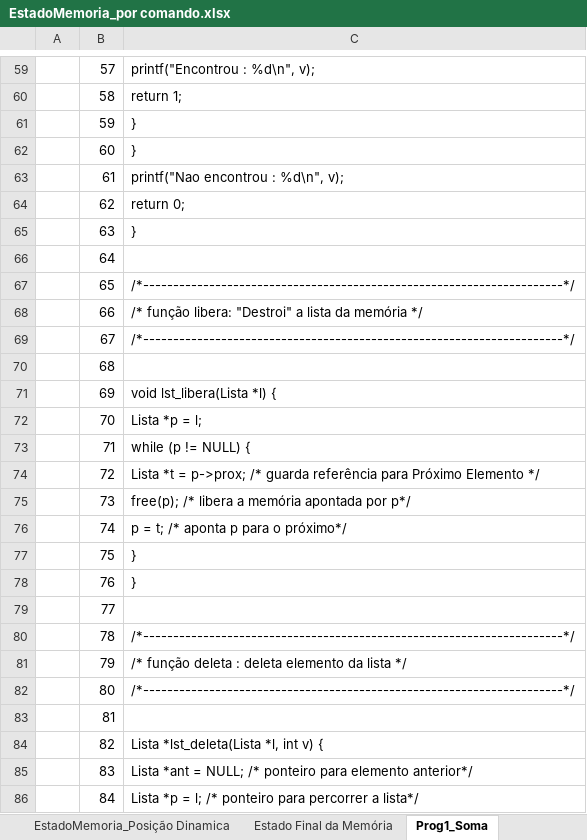
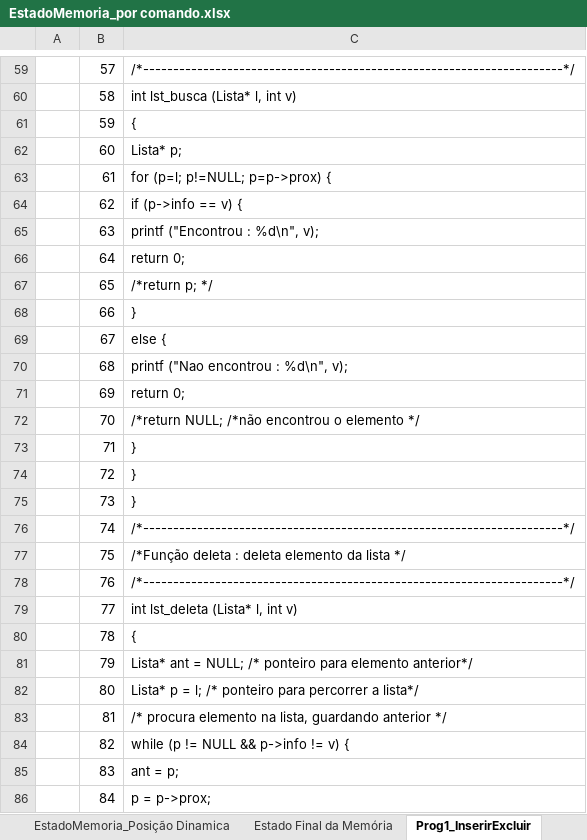
Before and after one commit to gcicero/FATEC-1AMS-2024, an Excel workbook: Entregas-Atividades-ED-2024/AtividadeB1-4/EstadoMemoria_por comando.xlsx, sheet Prog1_InserirExcluir, drawn as a sheet; only a part is shown, gaps mark what is left out; values as stored, in another font and other column widths than the file's, no cell formats; the diff covers the shown part only; the diff names each change by its address in the sheet, - before the commit and + after, or states it on an @@ line.

```diff
--- a/Entregas-Atividades-ED-2024/AtividadeB1-4/EstadoMemoria_por comando.xlsx (sheet Prog1_InserirExcluir)
+++ b/Entregas-Atividades-ED-2024/AtividadeB1-4/EstadoMemoria_por comando.xlsx (sheet Prog1_InserirExcluir)
-sheet tab: Prog1_Soma
+sheet tab: Prog1_InserirExcluir
-C59: printf("Encontrou : %d\n", v);
+C59: /*----------------------------------------------------------------------*/
-C60: return 1;
+C60: int lst_busca (Lista* l, int v)
-C61: }
+C61: {
-C62: }
+C62: Lista* p;
-C63: printf("Nao encontrou : %d\n", v);
+C63: for (p=l; p!=NULL; p=p->prox) {
-C64: return 0;
+C64: if (p->info == v) {
-C65: }
+C65: printf ("Encontrou : %d\n", v);
-C66: (empty)
+C66: return 0;
-C67: /*----------------------------------------------------------------------*/
+C67: /*return p; */
-C68: /* função libera: "Destroi" a lista da memória */
+C68: }
-C69: /*----------------------------------------------------------------------*/
+C69: else {
-C70: (empty)
+C70: printf ("Nao encontrou : %d\n", v);
-C71: void lst_libera(Lista *l) {
+C71: return 0;
-C72: Lista *p = l;
+C72: /*return NULL; /*não encontrou o elemento */
-C73: while (p != NULL) {
+C73: }
-C74: Lista *t = p->prox; /* guarda referência para Próximo Elemento */
+C74: }
-C75: free(p); /* libera a memória apontada por p*/
+C75: }
-C76: p = t; /* aponta p para o próximo*/
+C76: /*----------------------------------------------------------------------*/
-C77: }
+C77: /*Função deleta : deleta elemento da lista */
-C78: }
+C78: /*----------------------------------------------------------------------*/
-C79: (empty)
+C79: int lst_deleta (Lista* l, int v)
-C80: /*----------------------------------------------------------------------*/
+C80: {
-C81: /* função deleta : deleta elemento da lista */
+C81: Lista* ant = NULL; /* ponteiro para elemento anterior*/
-C82: /*----------------------------------------------------------------------*/
+C82: Lista* p = l; /* ponteiro para percorrer a lista*/
-C83: (empty)
+C83: /* procura elemento na lista, guardando anterior */
-C84: Lista *lst_deleta(Lista *l, int v) {
+C84: while (p != NULL && p->info != v) {
-C85: Lista *ant = NULL; /* ponteiro para elemento anterior*/
+C85: ant = p;
-C86: Lista *p = l; /* ponteiro para percorrer a lista*/
+C86: p = p->prox;
```
Also changed, not shown: 45 removed rows and 104 edited cells elsewhere in this sheet, sheet EstadoMemoria_Posição Dinamica, sheet Estado Final da Memória, cell formats, 4 other files.
